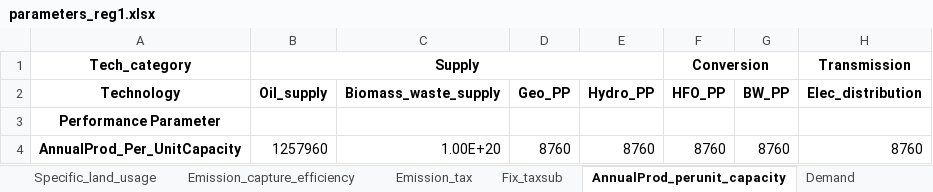
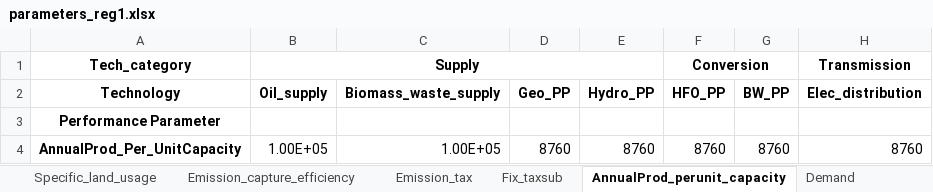
Before and after one commit to SESAM-Polimi/Hypatia-polimi, an Excel workbook: hypatia/examples/Operation_1Region/parameters/parameters_reg1.xlsx, sheet AnnualProd_perunit_capacity, drawn as a sheet; values as stored, in another font and other column widths than the file's, no borders; the diff names each change by its address in the sheet, - before the commit and + after, or states it on an @@ line.

```diff
--- a/hypatia/examples/Operation_1Region/parameters/parameters_reg1.xlsx (sheet AnnualProd_perunit_capacity)
+++ b/hypatia/examples/Operation_1Region/parameters/parameters_reg1.xlsx (sheet AnnualProd_perunit_capacity)
-B4 (Oil_supply): 1257960
+B4 (Oil_supply): 1.00E+05
-C4 (Biomass_waste_supply): 1.00E+20
+C4 (Biomass_waste_supply): 1.00E+05
```
Also changed, not shown: hypatia/examples/Planning_1Region/parameters/parameters_reg1.xlsx, hypatia/examples/Planning_1Region_UnMetDemand/parameters/parameters_reg1.xlsx, 22 other files.
